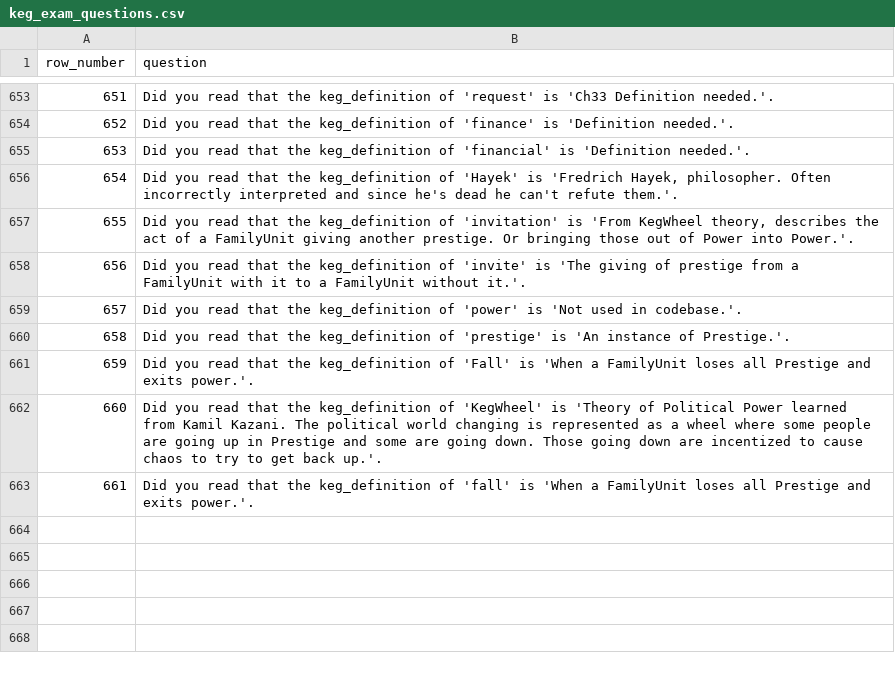
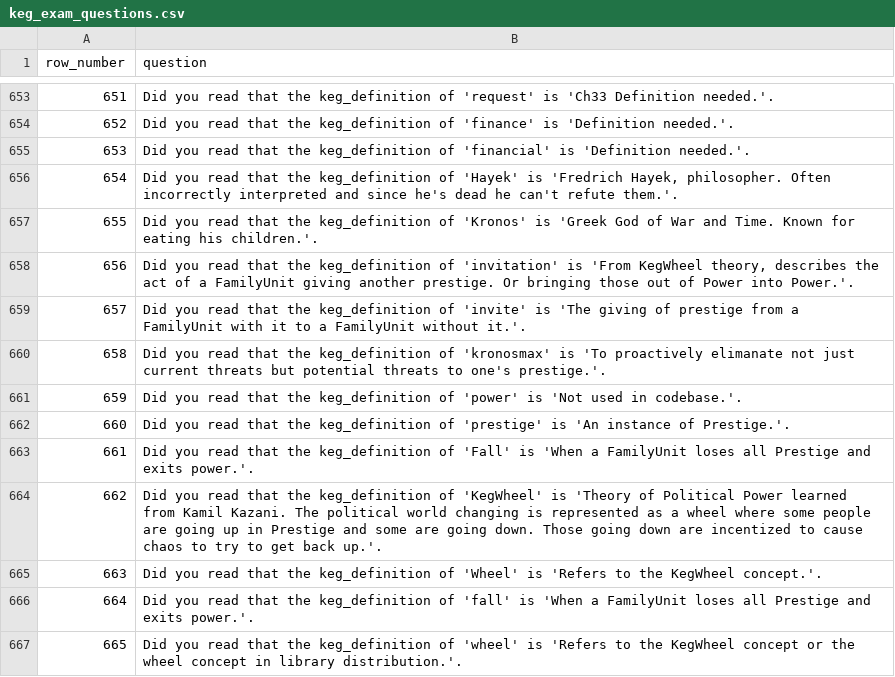
Before and after one commit to jschalk/jaar, a CSV file: src/ch99_glossary/derived/keg_exam_questions.csv, drawn as a sheet; only a part is shown, gaps mark what is left out; addresses are those after the commit; the diff names each change by its address in the sheet, - before the commit and + after, or states it on an @@ line.

```diff
--- a/src/ch99_glossary/derived/keg_exam_questions.csv
+++ b/src/ch99_glossary/derived/keg_exam_questions.csv
+row 657: 655 | Did you read that the keg_definition of 'Kronos' is 'Greek God of War and Time. Known for eating his children.'.
@@ column A (row_number) renumbered between rows 658 and 666 @@
+row 660: 658 | Did you read that the keg_definition of 'kronosmax' is 'To proactively elimanate not just current threats but potential threats to one's prestige.'.
+row 665: 663 | Did you read that the keg_definition of 'Wheel' is 'Refers to the KegWheel concept.'.
+row 667: 665 | Did you read that the keg_definition of 'wheel' is 'Refers to the KegWheel concept or the wheel concept in library distribution.'.
```
Also changed, not shown: 15 other files.
